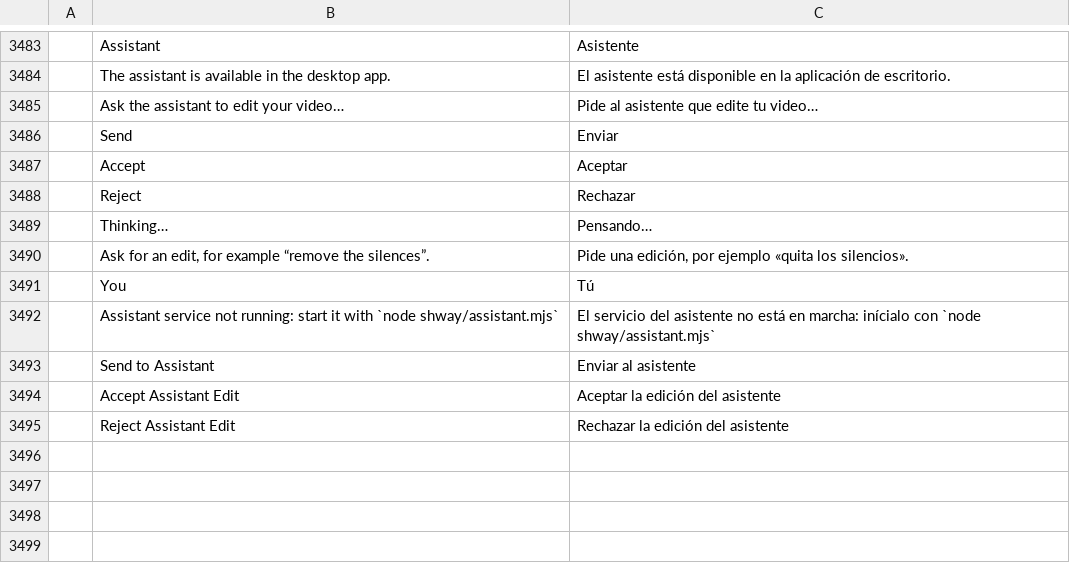
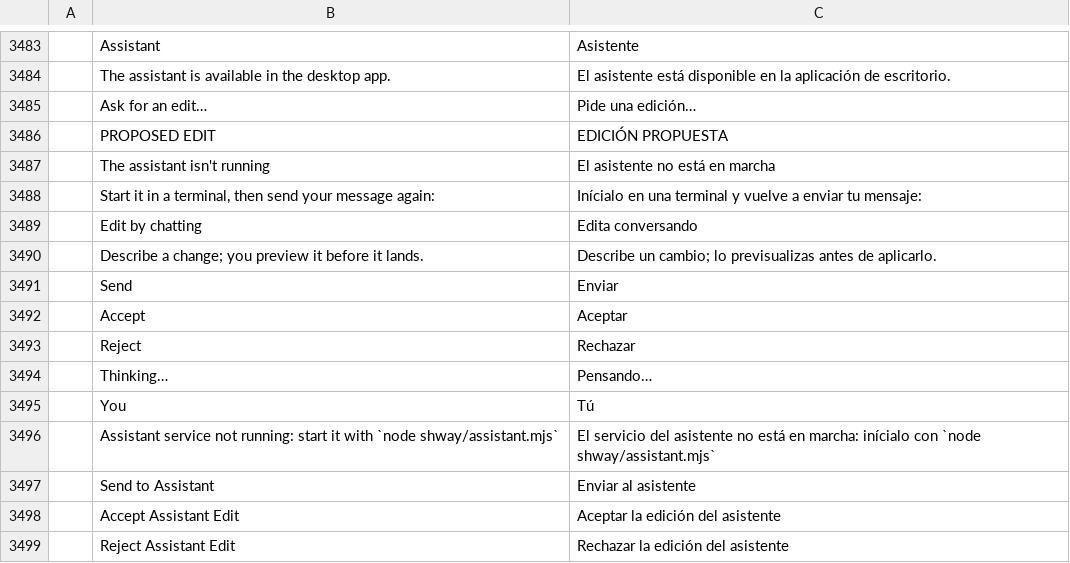
Before and after one commit to TheRealOP/Shway, a TSV file: crates/ui-egui/src/i18n/es.tsv, drawn as a sheet; only a part is shown, gaps mark what is left out.

```diff
--- a/crates/ui-egui/src/i18n/es.tsv
+++ b/crates/ui-egui/src/i18n/es.tsv
@@ -3484,3 +3484,8 @@
 	The assistant is available in the desktop app.	El asistente está disponible en la aplicación de escritorio.
-	Ask the assistant to edit your video…	Pide al asistente que edite tu video…
+	Ask for an edit…	Pide una edición…
+	PROPOSED EDIT	EDICIÓN PROPUESTA
+	The assistant isn't running	El asistente no está en marcha
+	Start it in a terminal, then send your message again:	Inícialo en una terminal y vuelve a enviar tu mensaje:
+	Edit by chatting	Edita conversando
+	Describe a change; you preview it before it lands.	Describe un cambio; lo previsualizas antes de aplicarlo.
 	Send	Enviar
@@ -3489,3 +3494,2 @@
 	Thinking…	Pensando…
-	Ask for an edit, for example “remove the silences”.	Pide una edición, por ejemplo «quita los silencios».
 	You	Tú
```
Also changed, not shown: 1 other file.
